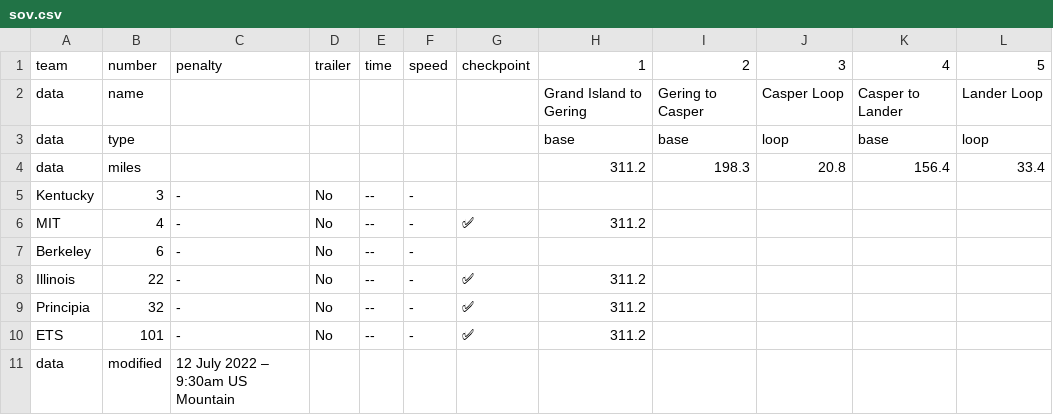
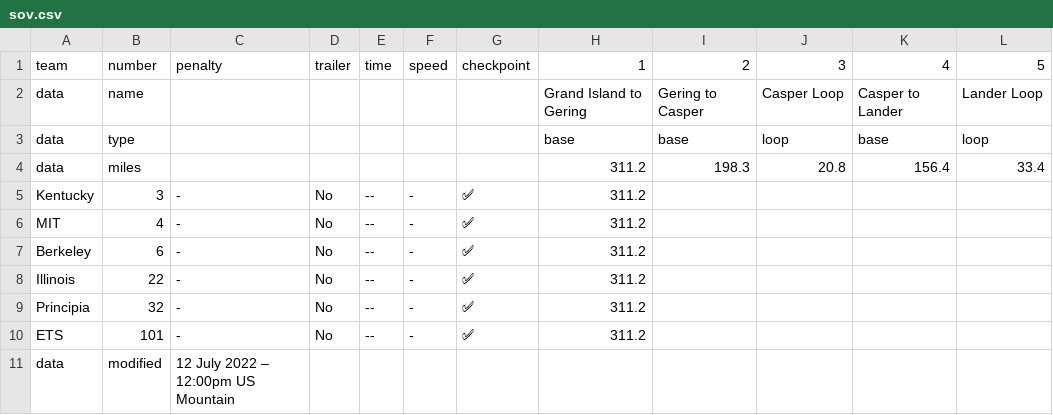
Before and after one commit to jtmullen/asc-fsgp-2022-results, a CSV file: _data/asc/stage2/sov.csv, drawn as a sheet.

```diff
--- a/_data/asc/stage2/sov.csv
+++ b/_data/asc/stage2/sov.csv
@@ -4,5 +4,5 @@ data,type,,,,,,base,base,loop,base,loop
 data,miles,,,,,,311.2,198.3,20.8,156.4,33.4
-Kentucky,3,-,No,--,-,,,,,,
+Kentucky,3,-,No,--,-,✅,311.2,,,,
 MIT,4,-,No,--,-,✅,311.2,,,,
-Berkeley,6,-,No,--,-,,,,,,
+Berkeley,6,-,No,--,-,✅,311.2,,,,
 Illinois,22,-,No,--,-,✅,311.2,,,,
@@ -10,2 +10,2 @@ Principia,32,-,No,--,-,✅,311.2,,,,
 ETS,101,-,No,--,-,✅,311.2,,,,
-data,modified,12 July 2022 – 9:30am US Mountain,,,,,,,,,
+data,modified,12 July 2022 – 12:00pm US Mountain,,,,,,,,,
```
Also changed, not shown: _data/asc/stage2/mov.csv.
